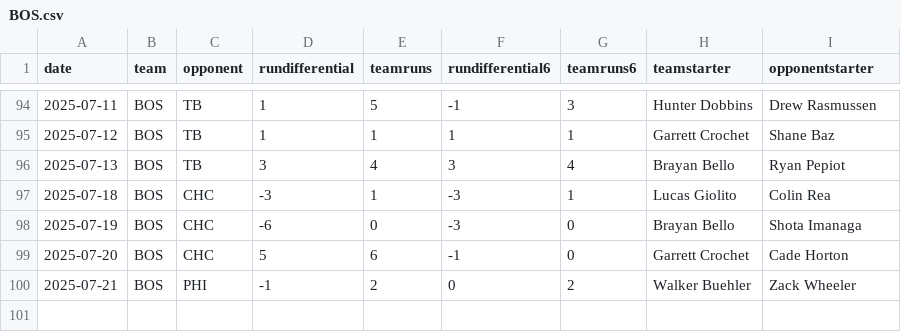
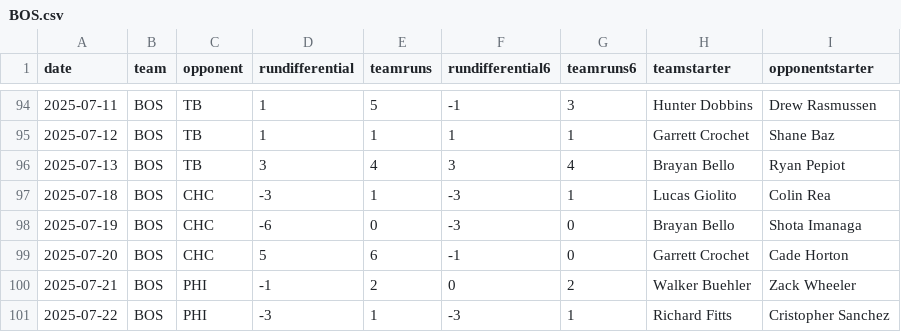
Before and after one commit to fantasy-toolz/mlb-predictions, a CSV file: data/2025/teams/BOS.csv, drawn as a sheet; only a part is shown, gaps mark what is left out.

```diff
--- a/data/2025/teams/BOS.csv
+++ b/data/2025/teams/BOS.csv
@@ -100 +100,2 @@ date,team,opponent,rundifferential,teamruns,rundifferential6,teamruns6,teamstart
 2025-07-21,BOS,PHI,-1,2,0,2,Walker Buehler,Zack Wheeler
+2025-07-22,BOS,PHI,-3,1,-3,1,Richard Fitts,Cristopher Sanchez
```
Also changed, not shown: data/2025/teams/AZ.csv, data/2025/teams/HOU.csv, 30 other files.
